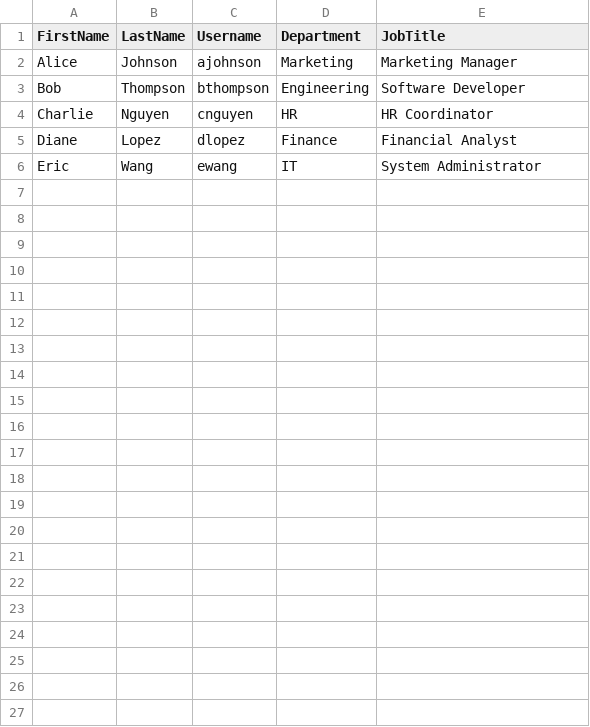
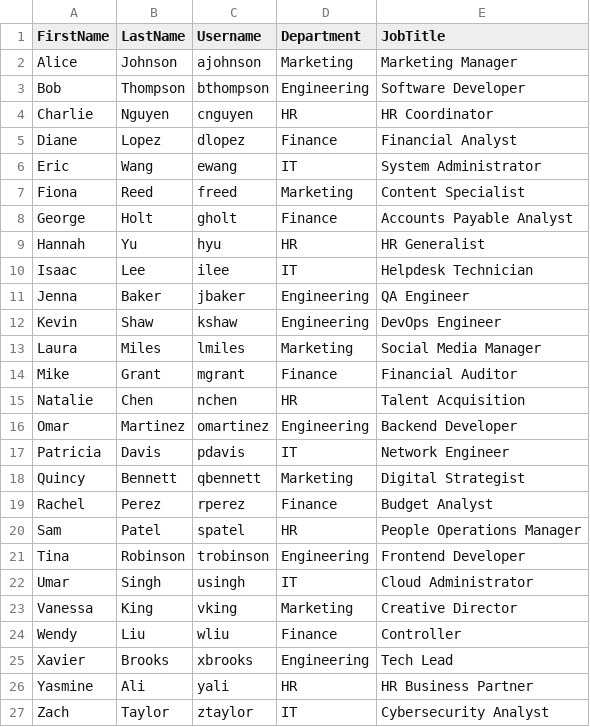
Before and after one commit to Jackson-McClain/azure-user-provisioning-automation, a CSV file: users.csv, drawn as a sheet; the diff names each change by its address in the sheet, - before the commit and + after, or states it on an @@ line.

Commit message:
Update users.csv
Added more users

```diff
--- a/users.csv
+++ b/users.csv
+row 7: Fiona | Reed | freed | Marketing | Content Specialist
+row 8: George | Holt | gholt | Finance | Accounts Payable Analyst
+row 9: Hannah | Yu | hyu | HR | HR Generalist
+row 10: Isaac | Lee | ilee | IT | Helpdesk Technician
+row 11: Jenna | Baker | jbaker | Engineering | QA Engineer
+row 12: Kevin | Shaw | kshaw | Engineering | DevOps Engineer
+row 13: Laura | Miles | lmiles | Marketing | Social Media Manager
+row 14: Mike | Grant | mgrant | Finance | Financial Auditor
+row 15: Natalie | Chen | nchen | HR | Talent Acquisition
+row 16: Omar | Martinez | omartinez | Engineering | Backend Developer
+row 17: Patricia | Davis | pdavis | IT | Network Engineer
+row 18: Quincy | Bennett | qbennett | Marketing | Digital Strategist
+row 19: Rachel | Perez | rperez | Finance | Budget Analyst
+row 20: Sam | Patel | spatel | HR | People Operations Manager
+row 21: Tina | Robinson | trobinson | Engineering | Frontend Developer
+row 22: Umar | Singh | usingh | IT | Cloud Administrator
+row 23: Vanessa | King | vking | Marketing | Creative Director
+row 24: Wendy | Liu | wliu | Finance | Controller
+row 25: Xavier | Brooks | xbrooks | Engineering | Tech Lead
+row 26: Yasmine | Ali | yali | HR | HR Business Partner
+row 27: Zach | Taylor | ztaylor | IT | Cybersecurity Analyst
```
